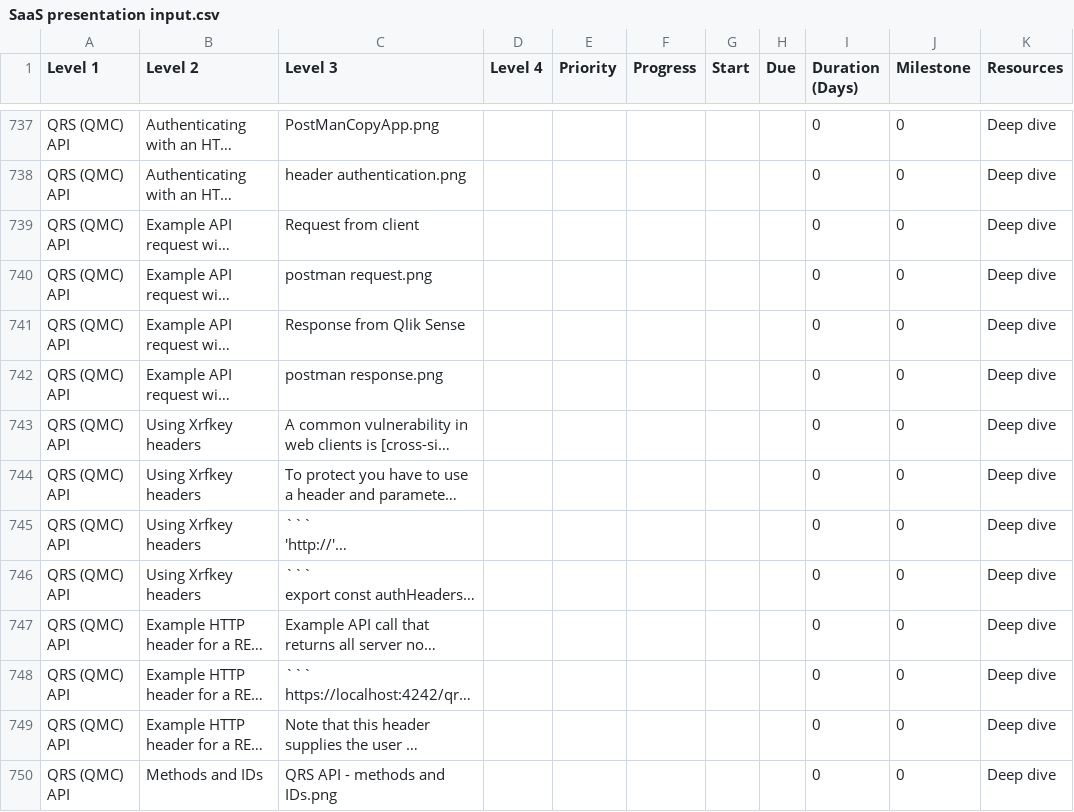
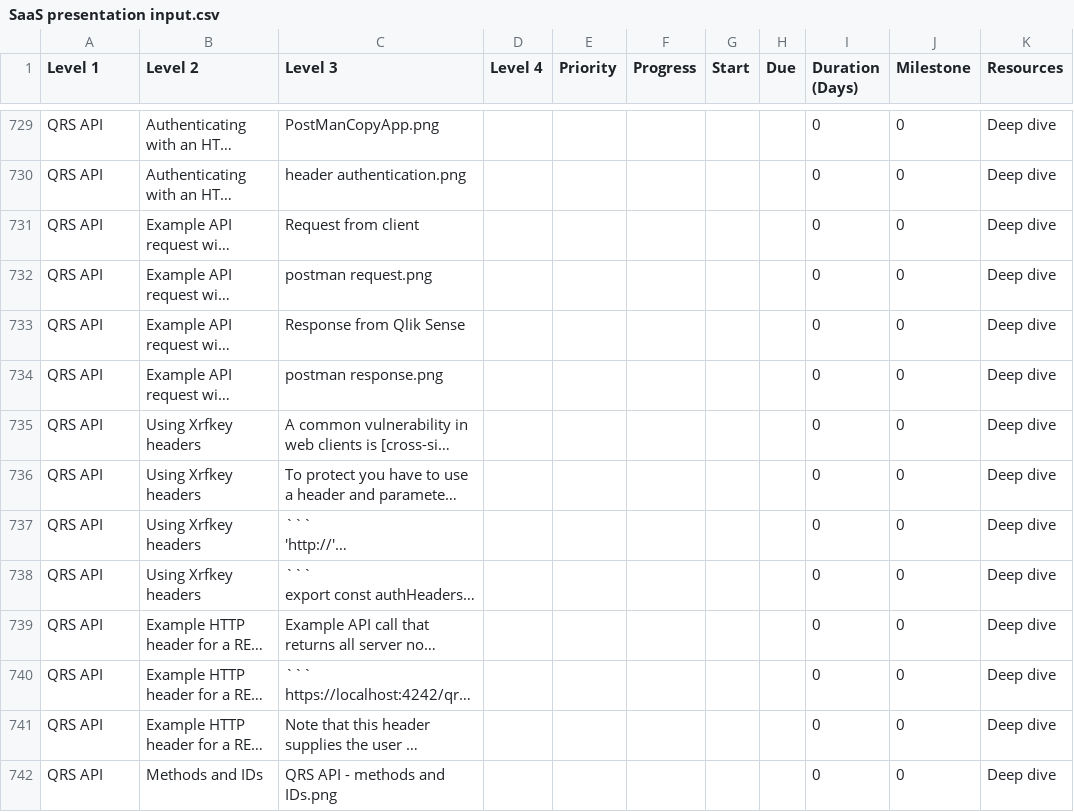
Before and after one commit to QHose/QRSMeteor, a CSV file: Sense Demo materials/SaaS presentation input.csv, drawn as a sheet; only a part is shown, gaps mark what is left out; long unchanged cells end in …; addresses are those after the commit; the diff covers the shown part only; the diff names each change by its address in the sheet, - before the commit and + after, or states it on an @@ line.

```diff
--- a/Sense Demo materials/SaaS presentation input.csv
+++ b/Sense Demo materials/SaaS presentation input.csv
-A729:A742 (Level 1): QRS (QMC) API
+A729:A742 (Level 1): QRS API
```
Also changed, not shown: 1 added row, 9 removed rows and 86 edited cells elsewhere in this file, 31 other files.
